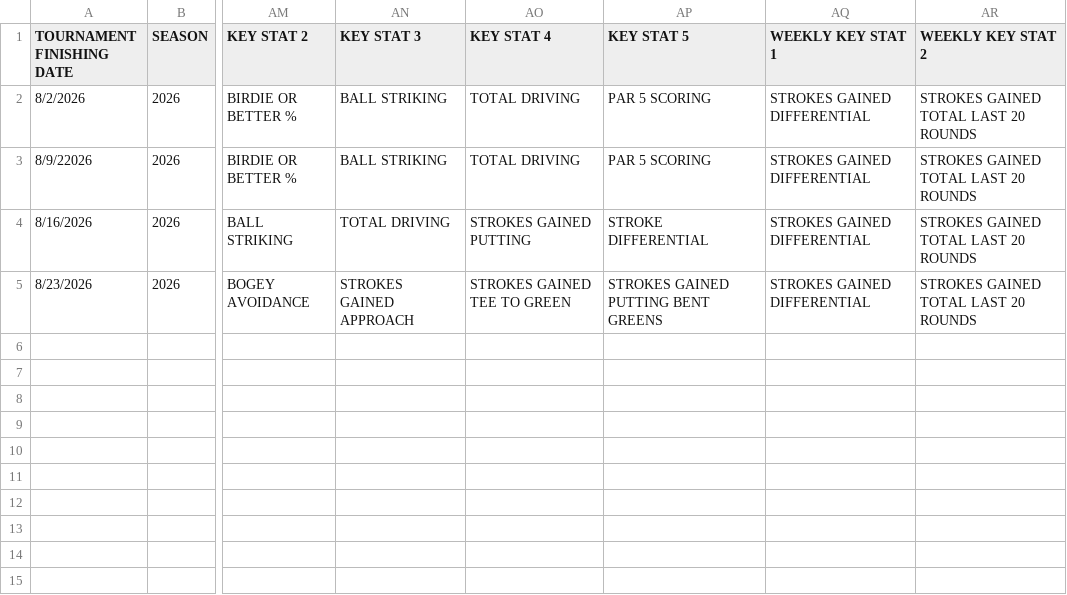
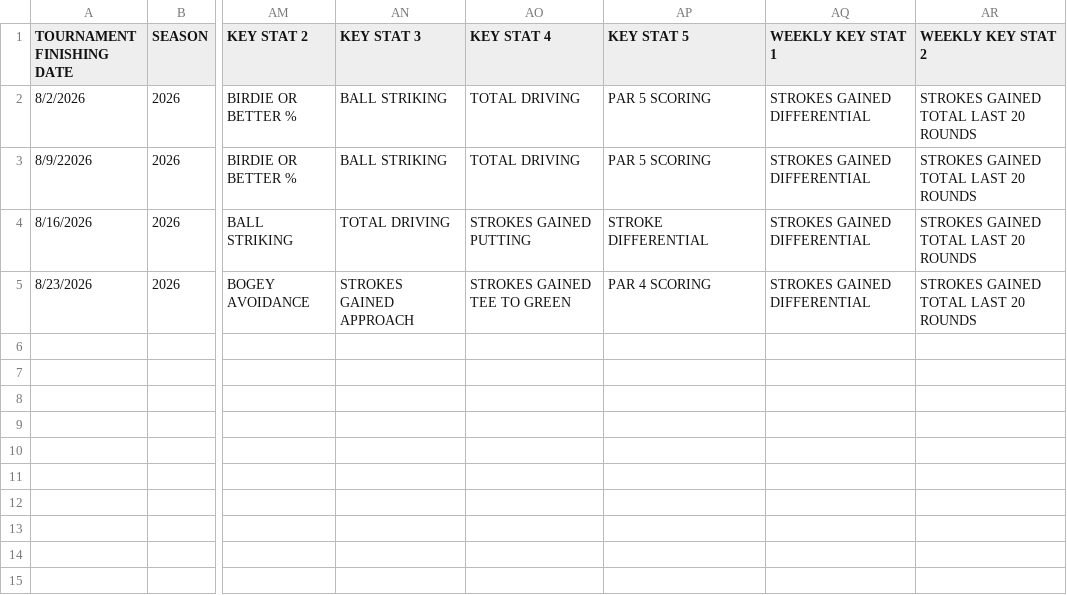
Before and after one commit to 925Sports/pga-tour-data, a CSV file: data/pre_tournament_preview.csv, drawn as a sheet; only a part is shown, gaps mark what is left out; the diff names each change by its address in the sheet, - before the commit and + after, or states it on an @@ line.

```diff
--- a/data/pre_tournament_preview.csv
+++ b/data/pre_tournament_preview.csv
-AP5 (KEY STAT 5): STROKES GAINED PUTTING BENT GREENS
+AP5 (KEY STAT 5): PAR 4 SCORING
```
